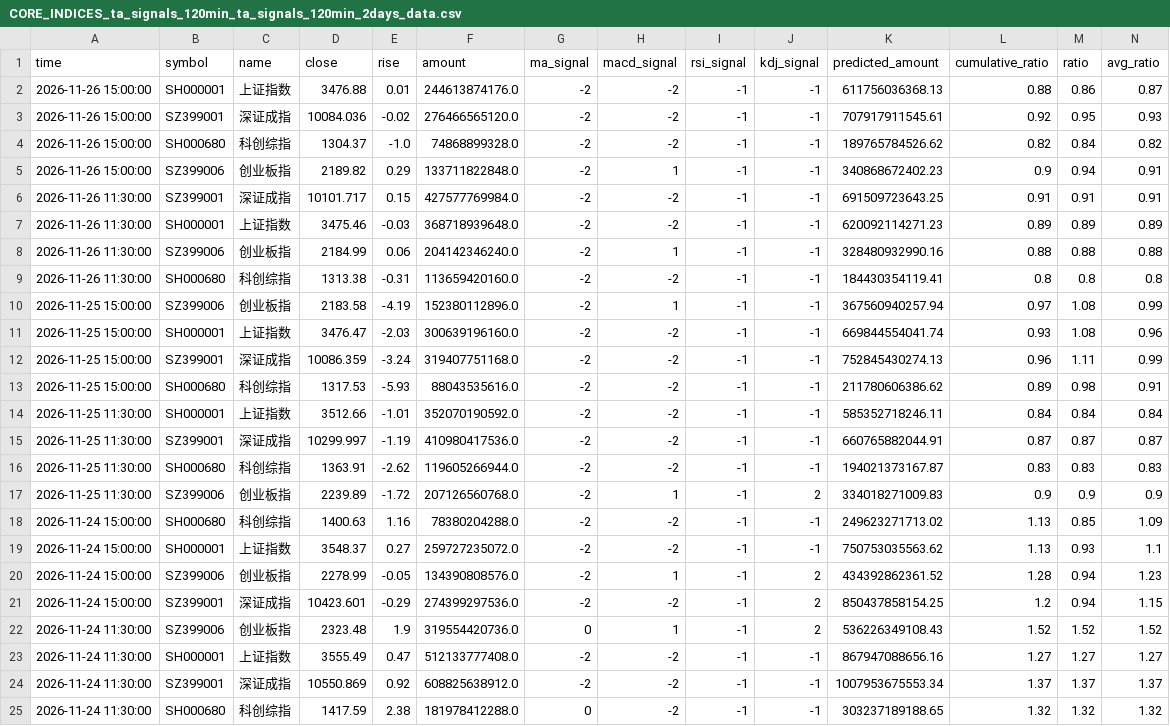
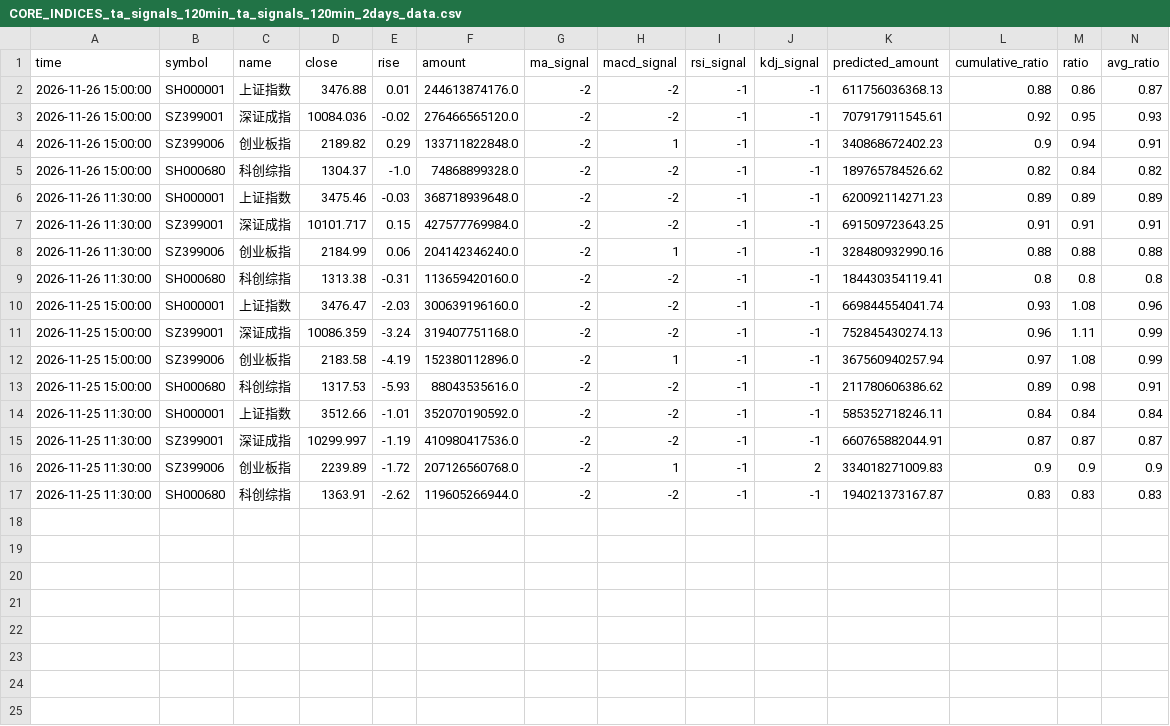
Before and after one commit to siderdata/tss_ai_stock, a CSV file: data/CORE_INDICES_ta_signals_120min_ta_signals_120min_2days_data.csv, drawn as a sheet; only a part is shown; removed rows and columns are numbered as before the commit, all else as after; rows hold the shown columns only; the diff names each change by its address in the sheet, - before the commit and + after, or states it on an @@ line.

```diff
--- a/data/CORE_INDICES_ta_signals_120min_ta_signals_120min_2days_data.csv
+++ b/data/CORE_INDICES_ta_signals_120min_ta_signals_120min_2days_data.csv
@@ row 5 moved to row 4: 2026-11-26 15:00:00 @@
@@ row 7 moved to row 6: 2026-11-26 11:30:00 @@
@@ row 10 moved to row 12: 2026-11-25 15:00:00 @@
@@ row 17 moved to row 16: 2026-11-25 11:30:00 @@
-row 18: 2026-11-24 15:00:00 | SH000680 | 科创综指 | 1400.63 | 1.16 | 78380204288.0 | -2 | -2 | -1 | -1 | 249623271713.02 | 1.13 | 0.85 | 1.09
-row 19: 2026-11-24 15:00:00 | SH000001 | 上证指数 | 3548.37 | 0.27 | 259727235072.0 | -2 | -2 | -1 | -1 | 750753035563.62 | 1.13 | 0.93 | 1.1
-row 20: 2026-11-24 15:00:00 | SZ399006 | 创业板指 | 2278.99 | -0.05 | 134390808576.0 | -2 | 1 | -1 | 2 | 434392862361.52 | 1.28 | 0.94 | 1.23
-row 21: 2026-11-24 15:00:00 | SZ399001 | 深证成指 | 10423.601 | -0.29 | 274399297536.0 | -2 | -2 | -1 | 2 | 850437858154.25 | 1.2 | 0.94 | 1.15
-row 22: 2026-11-24 11:30:00 | SZ399006 | 创业板指 | 2323.48 | 1.9 | 319554420736.0 | 0 | 1 | -1 | 2 | 536226349108.43 | 1.52 | 1.52 | 1.52
-row 23: 2026-11-24 11:30:00 | SH000001 | 上证指数 | 3555.49 | 0.47 | 512133777408.0 | -2 | -2 | -1 | -1 | 867947088656.16 | 1.27 | 1.27 | 1.27
-row 24: 2026-11-24 11:30:00 | SZ399001 | 深证成指 | 10550.869 | 0.92 | 608825638912.0 | -2 | -2 | -1 | -1 | 1007953675553.34 | 1.37 | 1.37 | 1.37
-row 25: 2026-11-24 11:30:00 | SH000680 | 科创综指 | 1417.59 | 2.38 | 181978412288.0 | 0 | -2 | -1 | -1 | 303237189188.65 | 1.32 | 1.32 | 1.32
```
Also changed, not shown: data/CORE_INDICES_ta_signals_60min_ta_signals_60min_2days_data.csv, data/LARGE_CAP_INDICES_ta_signals_120min_ta_signals_120min_2days_data.csv, 50 other files.
